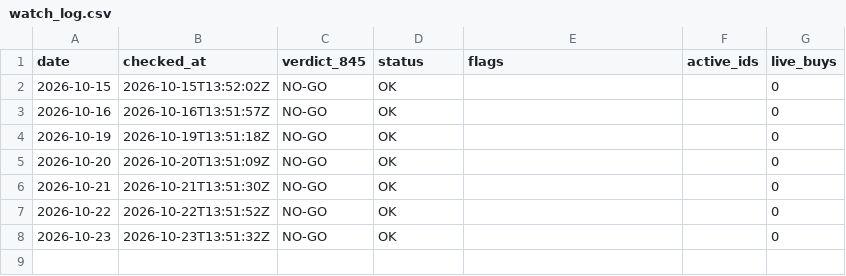
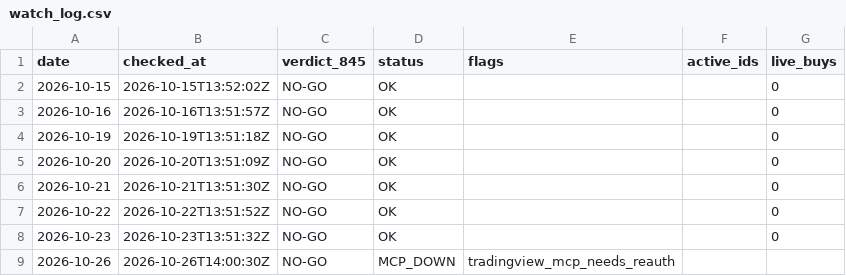
Before and after one commit to tosodo/QuantC, a CSV file: research/orb_breakout/ops/watch_log.csv, drawn as a sheet.

```diff
--- a/research/orb_breakout/ops/watch_log.csv
+++ b/research/orb_breakout/ops/watch_log.csv
@@ -8 +8,2 @@ date,checked_at,verdict_845,status,flags,active_ids,live_buys
 2026-10-23,2026-10-23T13:51:32Z,NO-GO,OK,,,0
+2026-10-26,2026-10-26T14:00:30Z,NO-GO,MCP_DOWN,tradingview_mcp_needs_reauth,,
```
